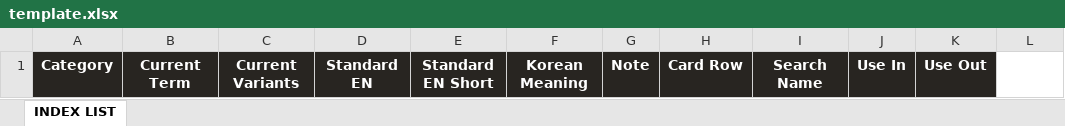
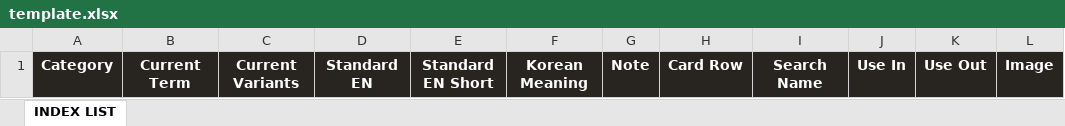
Before and after one commit to jhyoon8328/design-term-book, an Excel workbook: Files/template.xlsx, sheet INDEX LIST, drawn as a sheet; values as stored, in another font and other column widths than the file's, no borders; the diff names each change by its address in the sheet, - before the commit and + after, or states it on an @@ line.

Commit message:
엑셀 다운로드 시 template.xlsx의 서식(색상, 테두리 등)을 완벽하게 유지하도록 라이브러리(exceljs) 교체

```diff
--- a/Files/template.xlsx (sheet INDEX LIST)
+++ b/Files/template.xlsx (sheet INDEX LIST)
-L1: (empty)
+L1: Image
-L1 fill: none
+L1 fill: #282521
```
Also changed, not shown: 3 other files.
